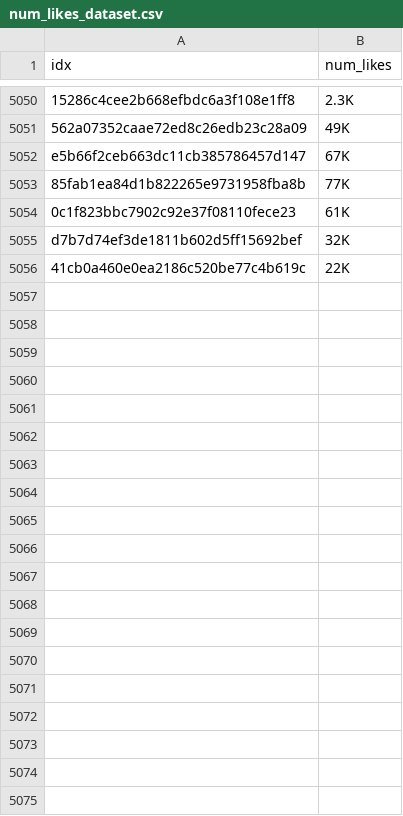
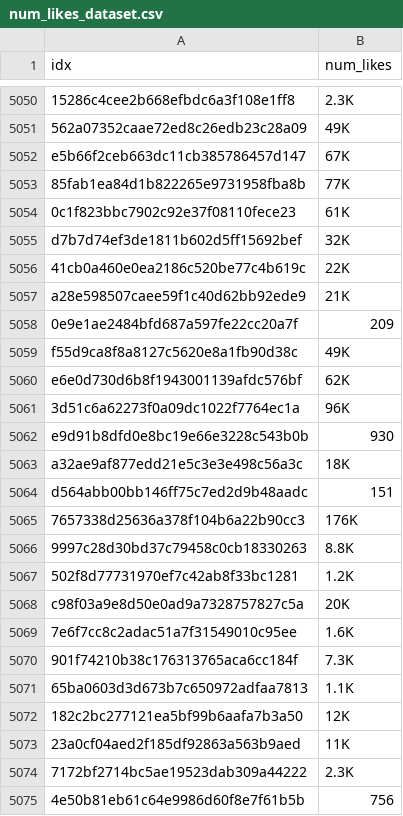
Before and after one commit to wasim-essbai/TCM_Project_2023, a CSV file: Homework 2/data/num_likes_dataset.csv, drawn as a sheet; only a part is shown, gaps mark what is left out; the diff covers the shown part only.

Commit message:
final update homework

```diff
--- a/Homework 2/data/num_likes_dataset.csv
+++ b/Homework 2/data/num_likes_dataset.csv
@@ -5056 +5056,20 @@ d7b7d74ef3de1811b602d5ff15692bef,32K
 41cb0a460e0ea2186c520be77c4b619c,22K
+a28e598507caee59f1c40d62bb92ede9,21K
+0e9e1ae2484bfd687a597fe22cc20a7f,209
+f55d9ca8f8a8127c5620e8a1fb90d38c,49K
+e6e0d730d6b8f1943001139afdc576bf,62K
+3d51c6a62273f0a09dc1022f7764ec1a,96K
+e9d91b8dfd0e8bc19e66e3228c543b0b,930
+a32ae9af877edd21e5c3e3e498c56a3c,18K
+d564abb00bb146ff75c7ed2d9b48aadc,151
+7657338d25636a378f104b6a22b90cc3,176K
+9997c28d30bd37c79458c0cb18330263,8.8K
+502f8d77731970ef7c42ab8f33bc1281,1.2K
+c98f03a9e8d50e0ad9a7328757827c5a,20K
+7e6f7cc8c2adac51a7f31549010c95ee,1.6K
+901f74210b38c176313765aca6cc184f,7.3K
+65ba0603d3d673b7c650972adfaa7813,1.1K
+182c2bc277121ea5bf99b6aafa7b3a50,12K
+23a0cf04aed2f185df92863a563b9aed,11K
+7172bf2714bc5ae19523dab309a44222,2.3K
+4e50b81eb61c64e9986d60f8e7f61b5b,756
```
Also changed, not shown: 15 added rows elsewhere in this file, 4 other files.
